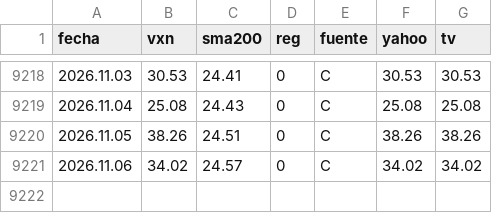
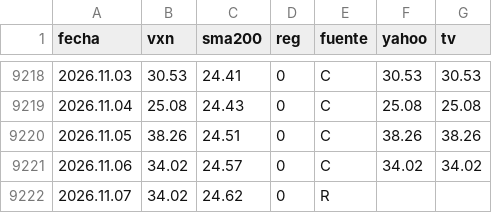
Before and after one commit to Oaragunde/vxn-feed, a CSV file: VXN_regimen.csv, drawn as a sheet; only a part is shown, gaps mark what is left out.

```diff
--- a/VXN_regimen.csv
+++ b/VXN_regimen.csv
@@ -9221 +9221,2 @@ fecha;vxn;sma200;reg;fuente;yahoo;tv
 2026.11.06;34.02;24.57;0;C;34.02;34.02
+2026.11.07;34.02;24.62;0;R;;
```
Also changed, not shown: VIX3M_regimen.csv, VIX_regimen.csv.
